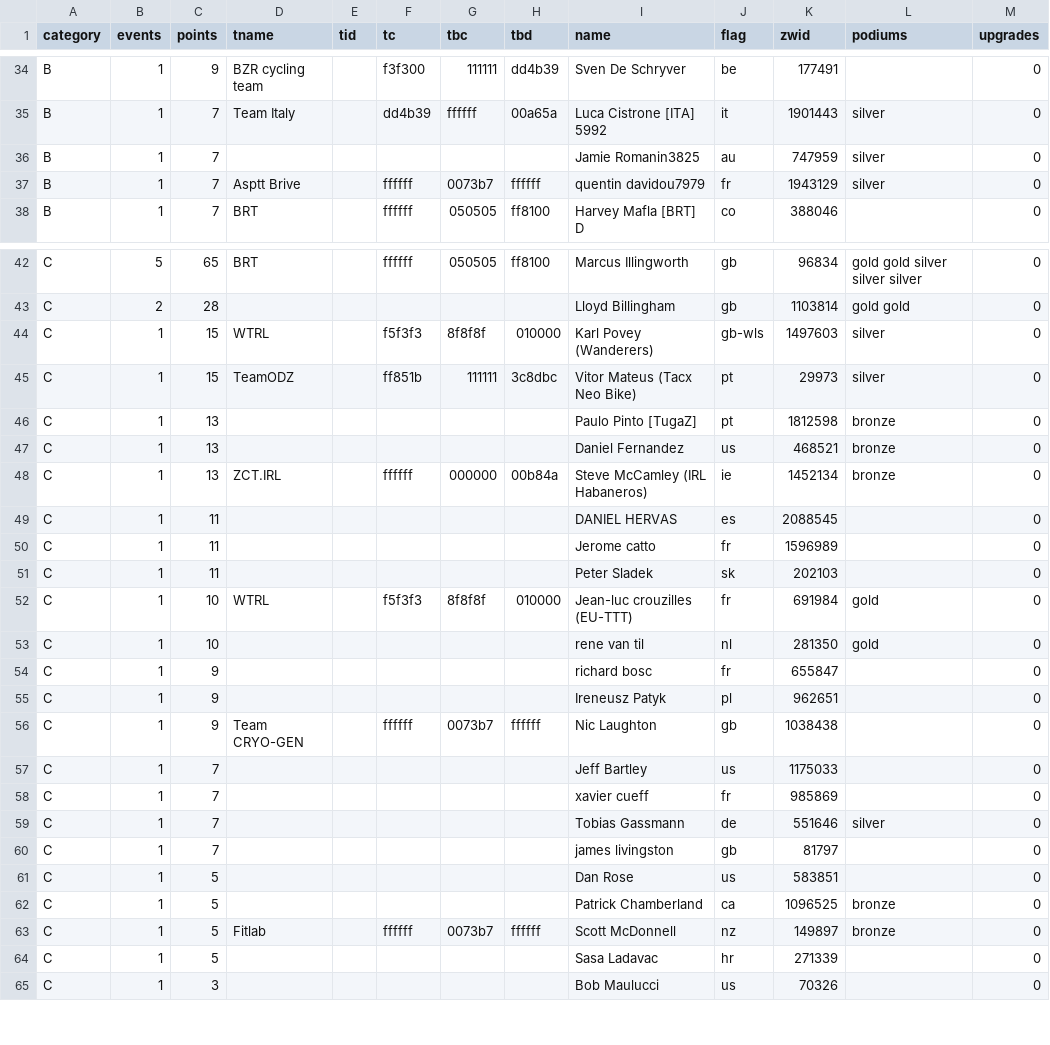
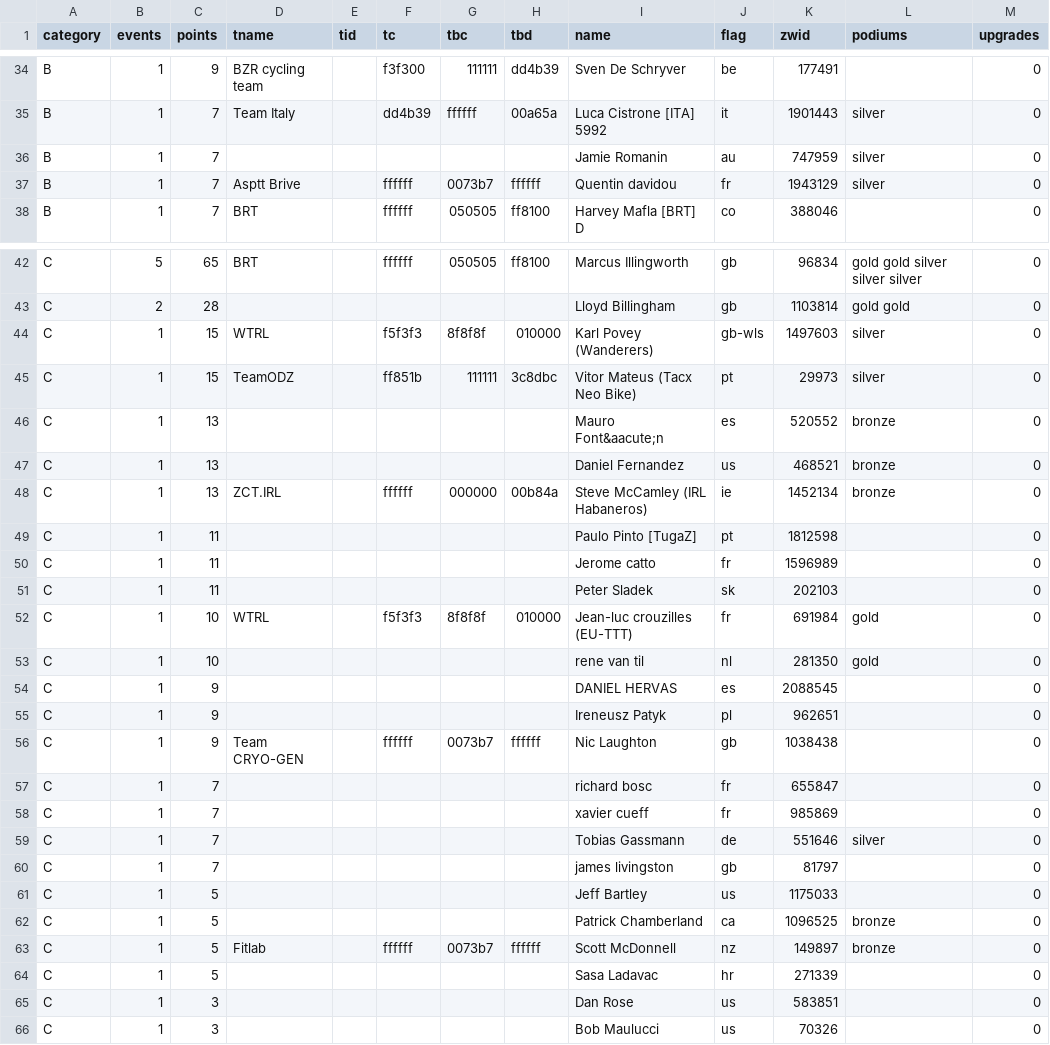
Before and after one commit to jessicah/boltrace.team, a CSV file: _data/2020/series_2/ages.csv, drawn as a sheet; only a part is shown, gaps mark what is left out.

Commit message:
Automatically update league tables: (BRT) Ages Racing League

```diff
--- a/_data/2020/series_2/ages.csv
+++ b/_data/2020/series_2/ages.csv
@@ -35,4 +35,4 @@ B,1,9,BZR cycling team,,f3f300,111111,dd4b39,Sven De Schryver,be,177491,,0
 B,1,7,Team Italy,,dd4b39,ffffff,00a65a,Luca Cistrone [ITA] 5992,it,1901443,silver,0
-B,1,7,,,,,,Jamie Romanin3825,au,747959,silver,0
-B,1,7,Asptt Brive,,ffffff,0073b7,ffffff,quentin davidou7979,fr,1943129,silver,0
+B,1,7,,,,,,Jamie Romanin,au,747959,silver,0
+B,1,7,Asptt Brive,,ffffff,0073b7,ffffff,Quentin davidou,fr,1943129,silver,0
 B,1,7,BRT,,ffffff,050505,ff8100,Harvey Mafla [BRT] D,co,388046,,0
@@ -45,6 +45,6 @@ C,1,15,WTRL,,f5f3f3,8f8f8f,010000,Karl Povey (Wanderers),gb-wls,1497603,silver,0
 C,1,15,TeamODZ,,ff851b,111111,3c8dbc,Vitor Mateus (Tacx Neo Bike),pt,29973,silver,0
-C,1,13,,,,,,Paulo Pinto [TugaZ],pt,1812598,bronze,0
+C,1,13,,,,,,Mauro Font&aacute;n,es,520552,bronze,0
 C,1,13,,,,,,Daniel Fernandez,us,468521,bronze,0
 C,1,13,ZCT.IRL,,ffffff,000000,00b84a,Steve McCamley (IRL Habaneros),ie,1452134,bronze,0
-C,1,11,,,,,,DANIEL HERVAS,es,2088545,,0
+C,1,11,,,,,,Paulo Pinto [TugaZ],pt,1812598,,0
 C,1,11,,,,,,Jerome catto,fr,1596989,,0
@@ -53,6 +53,6 @@ C,1,10,WTRL,,f5f3f3,8f8f8f,010000,Jean-luc crouzilles (EU-TTT),fr,691984,gold,0
 C,1,10,,,,,,rene van til,nl,281350,gold,0
-C,1,9,,,,,,richard bosc,fr,655847,,0
+C,1,9,,,,,,DANIEL HERVAS,es,2088545,,0
 C,1,9,,,,,,Ireneusz Patyk,pl,962651,,0
 C,1,9,Team CRYO-GEN,,ffffff,0073b7,ffffff,Nic Laughton,gb,1038438,,0
-C,1,7,,,,,,Jeff Bartley,us,1175033,,0
+C,1,7,,,,,,richard bosc,fr,655847,,0
 C,1,7,,,,,,xavier cueff,fr,985869,,0
@@ -60,3 +60,3 @@ C,1,7,,,,,,Tobias Gassmann,de,551646,silver,0
 C,1,7,,,,,,james livingston,gb,81797,,0
-C,1,5,,,,,,Dan Rose,us,583851,,0
+C,1,5,,,,,,Jeff Bartley,us,1175033,,0
 C,1,5,,,,,,Patrick Chamberland,ca,1096525,bronze,0
@@ -64,2 +64,3 @@ C,1,5,Fitlab,,ffffff,0073b7,ffffff,Scott McDonnell,nz,149897,bronze,0
 C,1,5,,,,,,Sasa Ladavac,hr,271339,,0
+C,1,3,,,,,,Dan Rose,us,583851,,0
 C,1,3,,,,,,Bob Maulucci,us,70326,,0
```
Also changed, not shown: 2 other files.
